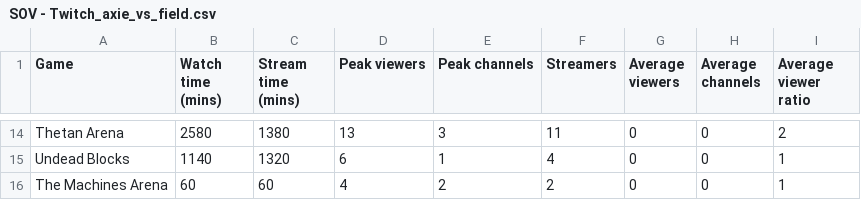
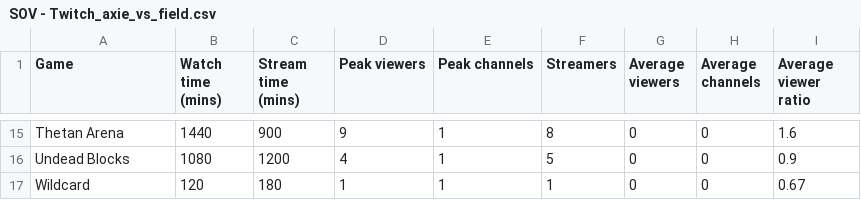
Before and after one commit to ghostq3/smcp-dashboard, a CSV file: csvs/SOV - Twitch_axie_vs_field.csv, drawn as a sheet; only a part is shown, gaps mark what is left out; removed rows and columns are numbered as before the commit, all else as after; the diff covers the shown part only; the diff names each change by its address in the sheet, - before the commit and + after, or states it on an @@ line.

```diff
--- a/csvs/SOV - Twitch_axie_vs_field.csv
+++ b/csvs/SOV - Twitch_axie_vs_field.csv
-B15 (Watch time (mins)): 2580
+B15 (Watch time (mins)): 1440
-C15 (Stream time (mins)): 1380
+C15 (Stream time (mins)): 900
-D15 (Peak viewers): 13
+D15 (Peak viewers): 9
-E15 (Peak channels): 3
+E15 (Peak channels): 1
-F15 (Streamers): 11
+F15 (Streamers): 8
-I15 (Average viewer ratio): 2
+I15 (Average viewer ratio): 1.6
-B16 (Watch time (mins)): 1140
+B16 (Watch time (mins)): 1080
-C16 (Stream time (mins)): 1320
+C16 (Stream time (mins)): 1200
-D16 (Peak viewers): 6
+D16 (Peak viewers): 4
-F16 (Streamers): 4
+F16 (Streamers): 5
-I16 (Average viewer ratio): 1
+I16 (Average viewer ratio): 0.9
-row 16: The Machines Arena | 60 | 60 | 4 | 2 | 2 | 0 | 0 | 1
+row 17: Wildcard | 120 | 180 | 1 | 1 | 1 | 0 | 0 | 0.67
```
Also changed, not shown: 5 added rows, 4 removed rows and 53 edited cells elsewhere in this file, csvs/SOV - SoV_YT.csv, csvs/SOV - SoV_twitter.csv, 8 other files.
